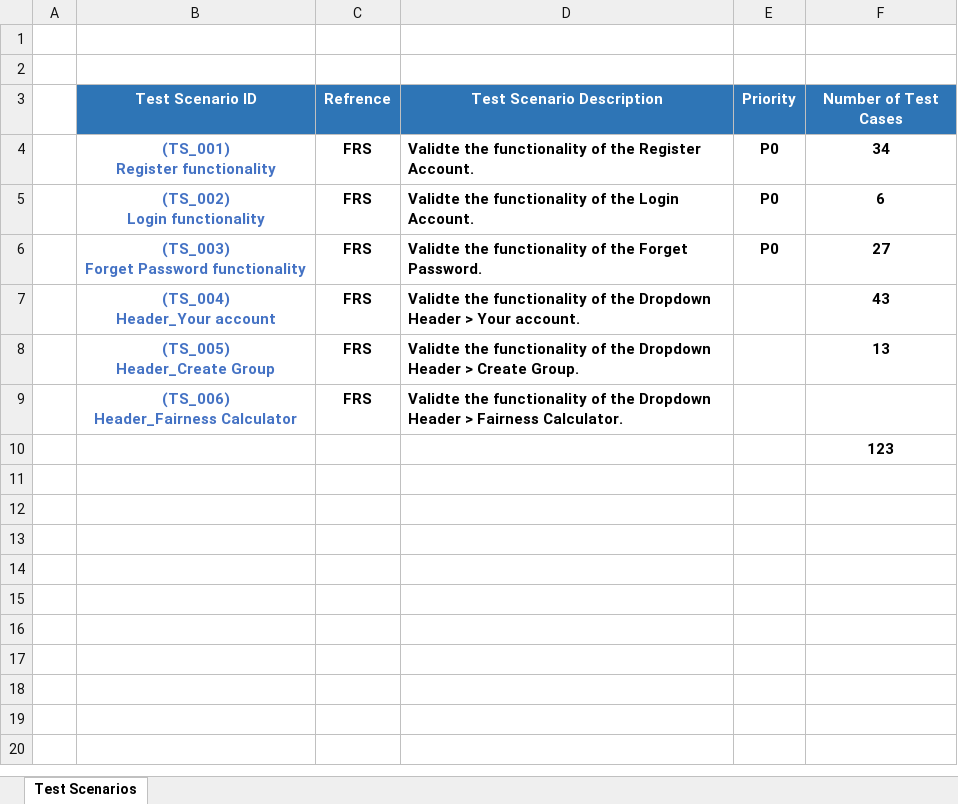
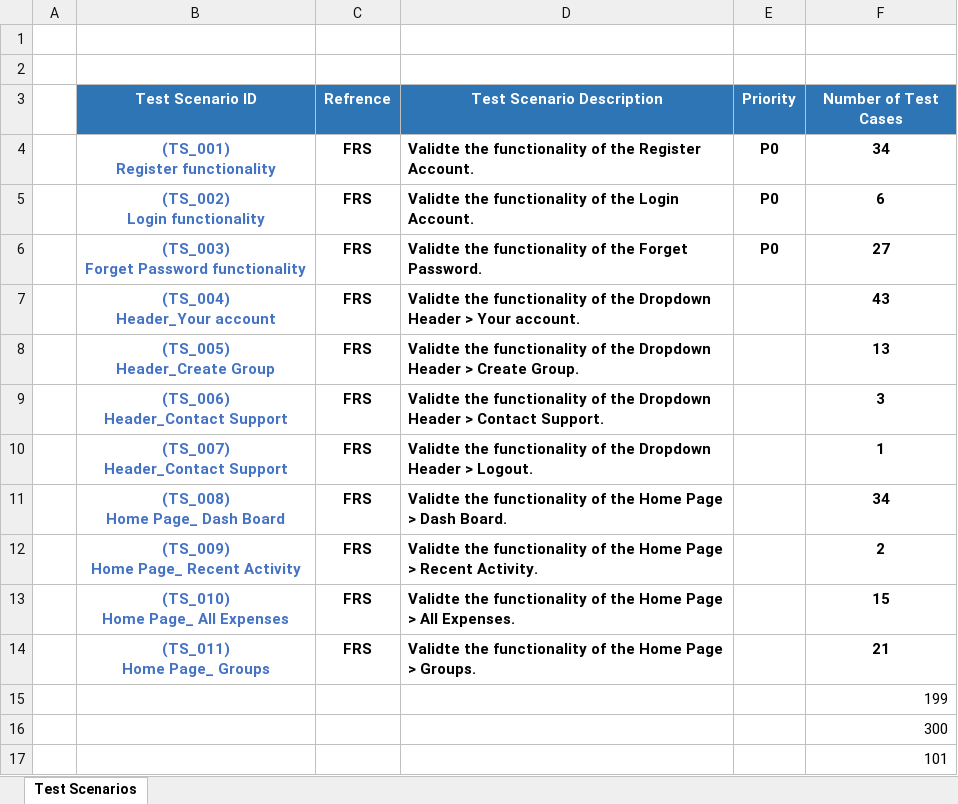
Before and after one commit to hamzaali345/SplitWise_Manual_Test, an Excel workbook: Test Scenarios (splitwise).xlsx, sheet Test Scenarios, drawn as a sheet; values as stored, in another font and other column widths than the file's, no borders; charts and pictures not drawn; removed rows and columns are numbered as before the commit, all else as after; ↵ is a line break in a cell; the diff names each change by its address in the sheet, - before the commit and + after, or states it on an @@ line.

```diff
--- a/Test Scenarios (splitwise).xlsx (sheet Test Scenarios)
+++ b/Test Scenarios (splitwise).xlsx (sheet Test Scenarios)
-row 9:  | (TS_006) ↵ Header_Fairness Calculator | FRS | Validte the functionality of the Dropdown Header > Fairness Calculator.
+row 9:  | (TS_006) ↵ Header_Contact Support | FRS | Validte the functionality of the Dropdown Header > Contact Support. |  | 3
+row 10:  | (TS_007) ↵ Header_Contact Support | FRS | Validte the functionality of the Dropdown Header > Logout. |  | 1
+row 11:  | (TS_008) ↵ Home Page_ Dash Board | FRS | Validte the functionality of the Home Page > Dash Board. |  | 34
+row 12:  | (TS_009) ↵ Home Page_ Recent Activity | FRS | Validte the functionality of the Home Page > Recent Activity. |  | 2
+row 13:  | (TS_010) ↵ Home Page_ All Expenses | FRS | Validte the functionality of the Home Page > All Expenses. |  | 15
+row 14:  | (TS_011) ↵ Home Page_ Groups | FRS | Validte the functionality of the Home Page > Groups. |  | 21
-F15 (Number of Test Cases): 123
+F15 (Number of Test Cases): 199
@@ F15 bold: on → off, alignment: center → right @@
+row 16:  |  |  |  |  | 300
+row 17:  |  |  |  |  | 101
```
Also changed, not shown: Test Cases (splitwise).xlsx.
